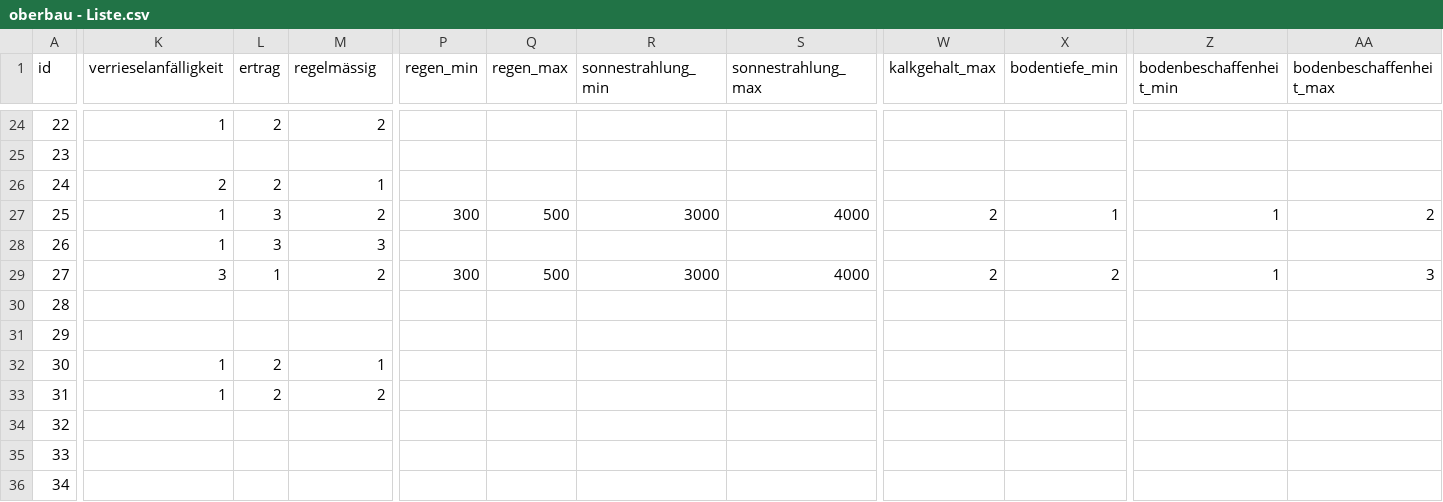
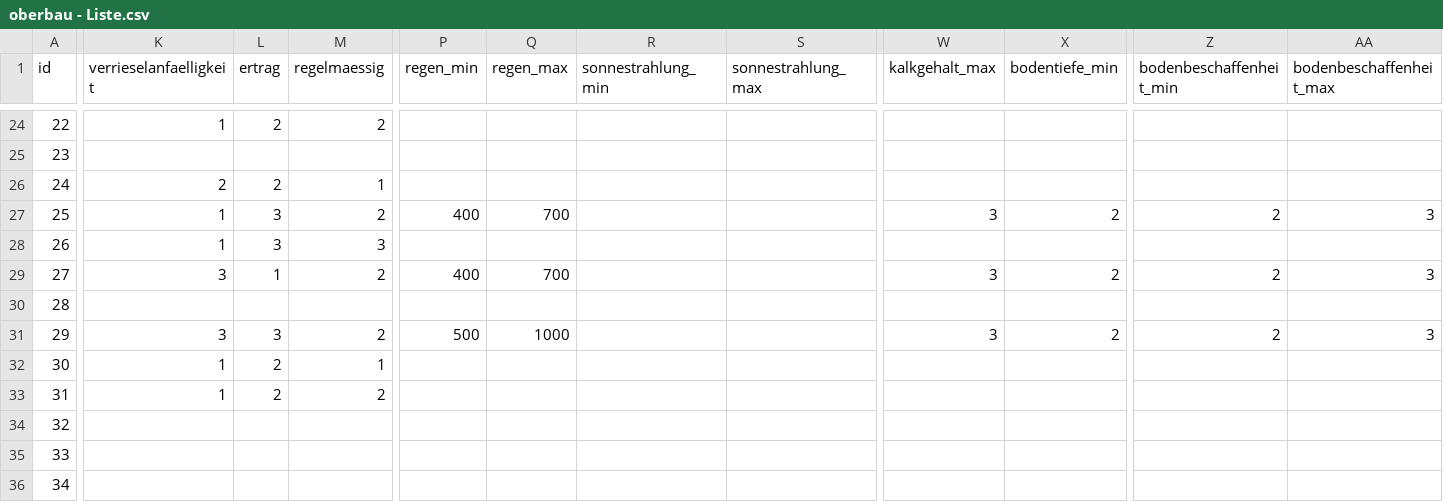
Before and after one commit to Brueni92/rapp, a CSV file: web-app/src/data/oberbau - Liste.csv, drawn as a sheet; only a part is shown, gaps mark what is left out; the diff covers the shown part only; the diff names each change by its address in the sheet, - before the commit and + after, or states it on an @@ line.

```diff
--- a/web-app/src/data/oberbau - Liste.csv
+++ b/web-app/src/data/oberbau - Liste.csv
-K1: verrieselanfälligkeit
+K1: verrieselanfaelligkeit
-M1: regelmässig
+M1: regelmaessig
-P27 (regen_min): 300
+P27 (regen_min): 400
-Q27 (regen_max): 500
+Q27 (regen_max): 700
-R27 (sonnestrahlung_min): 3000
+R27 (sonnestrahlung_min): (empty)
-S27 (sonnestrahlung_max): 4000
+S27 (sonnestrahlung_max): (empty)
-W27 (kalkgehalt_max): 2
+W27 (kalkgehalt_max): 3
-X27 (bodentiefe_min): 1
+X27 (bodentiefe_min): 2
-Z27 (bodenbeschaffenheit_min): 1
+Z27 (bodenbeschaffenheit_min): 2
-AA27 (bodenbeschaffenheit_max): 2
+AA27 (bodenbeschaffenheit_max): 3
-P29 (regen_min): 300
+P29 (regen_min): 400
-Q29 (regen_max): 500
+Q29 (regen_max): 700
-R29 (sonnestrahlung_min): 3000
+R29 (sonnestrahlung_min): (empty)
-S29 (sonnestrahlung_max): 4000
+S29 (sonnestrahlung_max): (empty)
-W29 (kalkgehalt_max): 2
+W29 (kalkgehalt_max): 3
-Z29 (bodenbeschaffenheit_min): 1
+Z29 (bodenbeschaffenheit_min): 2
-K31 (verrieselanfaelligkeit): (empty)
+K31 (verrieselanfaelligkeit): 3
-L31 (ertrag): (empty)
+L31 (ertrag): 3
-M31 (regelmaessig): (empty)
+M31 (regelmaessig): 2
-P31 (regen_min): (empty)
+P31 (regen_min): 500
-Q31 (regen_max): (empty)
+Q31 (regen_max): 1000
-W31 (kalkgehalt_max): (empty)
+W31 (kalkgehalt_max): 3
-X31 (bodentiefe_min): (empty)
+X31 (bodentiefe_min): 2
-Z31 (bodenbeschaffenheit_min): (empty)
+Z31 (bodenbeschaffenheit_min): 2
-AA31 (bodenbeschaffenheit_max): (empty)
+AA31 (bodenbeschaffenheit_max): 3
```
Also changed, not shown: 106 edited cells elsewhere in this file, 2 other files.
